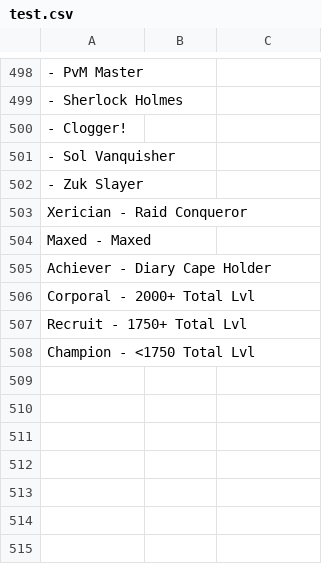
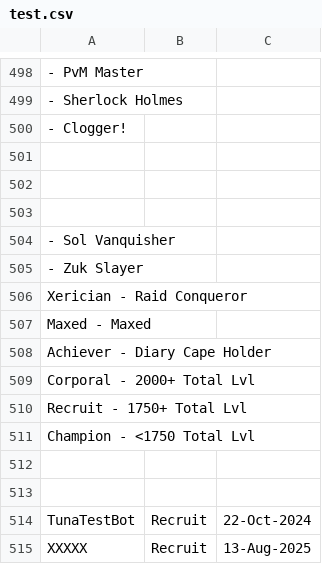
Before and after one commit to AbusiveTuna/discord-bots, a CSV file: test.csv, drawn as a sheet; only a part is shown, gaps mark what is left out; the diff names each change by its address in the sheet, - before the commit and + after, or states it on an @@ line.

```diff
--- a/test.csv
+++ b/test.csv
+row 501: (empty)
+row 502: (empty)
+row 503: (empty)
+row 512: (empty)
+row 513: (empty)
+row 514: TunaTestBot | Recruit | 22-Oct-2024
+row 515: XXXXX | Recruit | 13-Aug-2025
```
Also changed, not shown: 1 other file.
